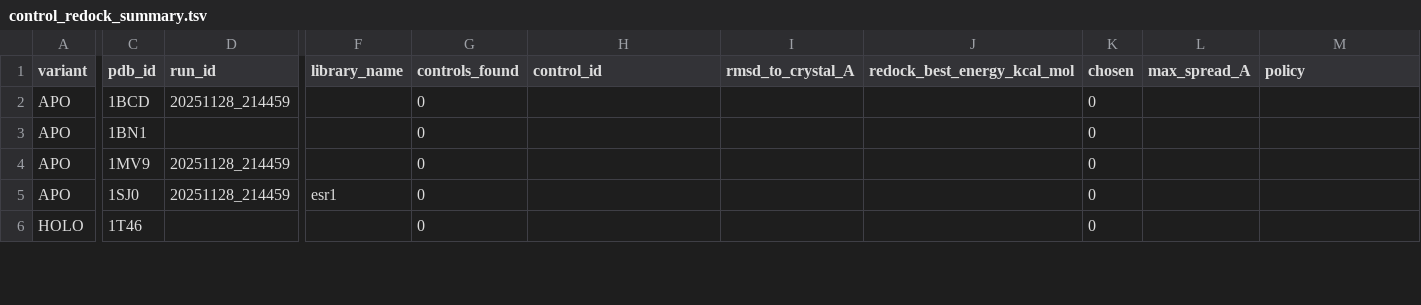
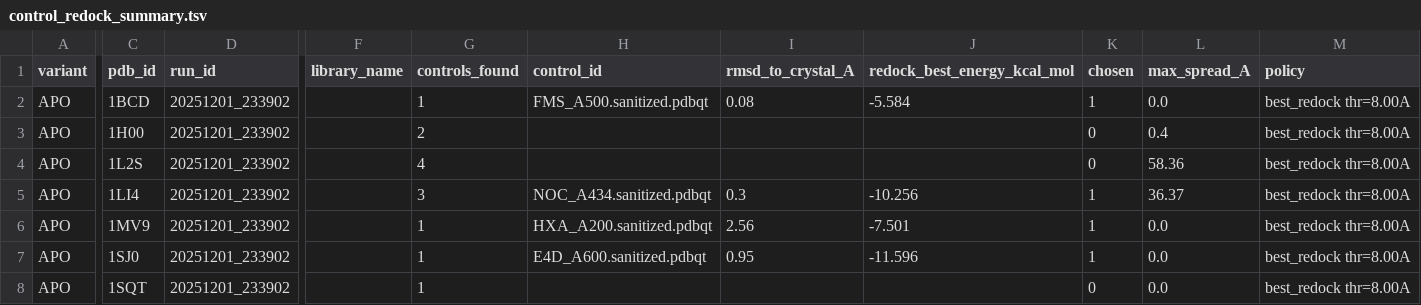
Before and after one commit to VSAtlas/Protein-Atlas, a TSV file: analysis/out/control_redock_summary.tsv, drawn as a sheet; only a part is shown, gaps mark what is left out; removed rows and columns are numbered as before the commit, all else as after; rows hold the shown columns only; the diff covers the shown part only; the diff names each change by its address in the sheet, - before the commit and + after, or states it on an @@ line.

```diff
--- a/analysis/out/control_redock_summary.tsv
+++ b/analysis/out/control_redock_summary.tsv
-D2 (run_id): 20251128_214459
+D2 (run_id): 20251201_233902
-G2 (controls_found): 0
+G2 (controls_found): 1
-H2 (control_id): (empty)
+H2 (control_id): FMS_A500.sanitized.pdbqt
-I2 (rmsd_to_crystal_A): (empty)
+I2 (rmsd_to_crystal_A): 0.08
-J2 (redock_best_energy_kcal_mol): (empty)
+J2 (redock_best_energy_kcal_mol): -5.584
-K2 (chosen): 0
+K2 (chosen): 1
-L2 (max_spread_A): (empty)
+L2 (max_spread_A): 0.0
-M2 (policy): (empty)
+M2 (policy): best_redock thr=8.00A
-row 3: APO | 1BN1 |  |  | 0 |  |  |  | 0
+row 3: APO | 1H00 | 20251201_233902 |  | 2 |  |  |  | 0 | 0.4 | best_redock thr=8.00A
+row 4: APO | 1L2S | 20251201_233902 |  | 4 |  |  |  | 0 | 58.36 | best_redock thr=8.00A
+row 5: APO | 1LI4 | 20251201_233902 |  | 3 | NOC_A434.sanitized.pdbqt | 0.3 | -10.256 | 1 | 36.37 | best_redock thr=8.00A
-D6:D7 (run_id): 20251128_214459
+D6:D7 (run_id): 20251201_233902
-G6:G7 (controls_found): 0
+G6:G7 (controls_found): 1
-H6 (control_id): (empty)
+H6 (control_id): HXA_A200.sanitized.pdbqt
-I6 (rmsd_to_crystal_A): (empty)
+I6 (rmsd_to_crystal_A): 2.56
-J6 (redock_best_energy_kcal_mol): (empty)
+J6 (redock_best_energy_kcal_mol): -7.501
-K6:K7 (chosen): 0
+K6:K7 (chosen): 1
-L6:L7 (max_spread_A): (empty)
+L6:L7 (max_spread_A): 0.0
-M6:M7 (policy): (empty)
+M6:M7 (policy): best_redock thr=8.00A
-F7 (library_name): esr1
+F7 (library_name): (empty)
-H7 (control_id): (empty)
+H7 (control_id): E4D_A600.sanitized.pdbqt
-I7 (rmsd_to_crystal_A): (empty)
+I7 (rmsd_to_crystal_A): 0.95
-J7 (redock_best_energy_kcal_mol): (empty)
+J7 (redock_best_energy_kcal_mol): -11.596
-row 6: HOLO | 1T46 |  |  | 0 |  |  |  | 0
+row 8: APO | 1SQT | 20251201_233902 |  | 1 |  |  |  | 0 | 0.0 | best_redock thr=8.00A
```
Also changed, not shown: 4 added rows, 1 removed row and 13 edited cells elsewhere in this file, analysis/out/summary.tsv, analysis/out/summary_macro.tsv, 48 other files.
